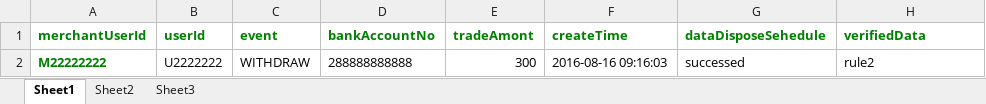
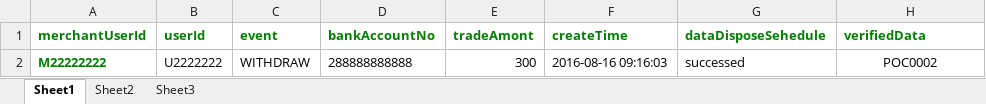
Before and after one commit to hkaitao/test, an Excel workbook: test-main/src/main/resources/rule2/验证数据.xlsx, sheet Sheet1, drawn as a sheet; values as stored, in another font and other column widths than the file's, no borders; the diff names each change by its address in the sheet, - before the commit and + after, or states it on an @@ line.

```diff
--- a/test-main/src/main/resources/rule2/验证数据.xlsx (sheet Sheet1)
+++ b/test-main/src/main/resources/rule2/验证数据.xlsx (sheet Sheet1)
-H2 (verifiedData): rule2
+H2 (verifiedData): POC0002
-H2 alignment: left
+H2 alignment: center
```
Also changed, not shown: test-main/src/main/resources/rule1/验证数据.xlsx, test-main/src/main/resources/rule3/验证数据.xlsx, 9 other files.
